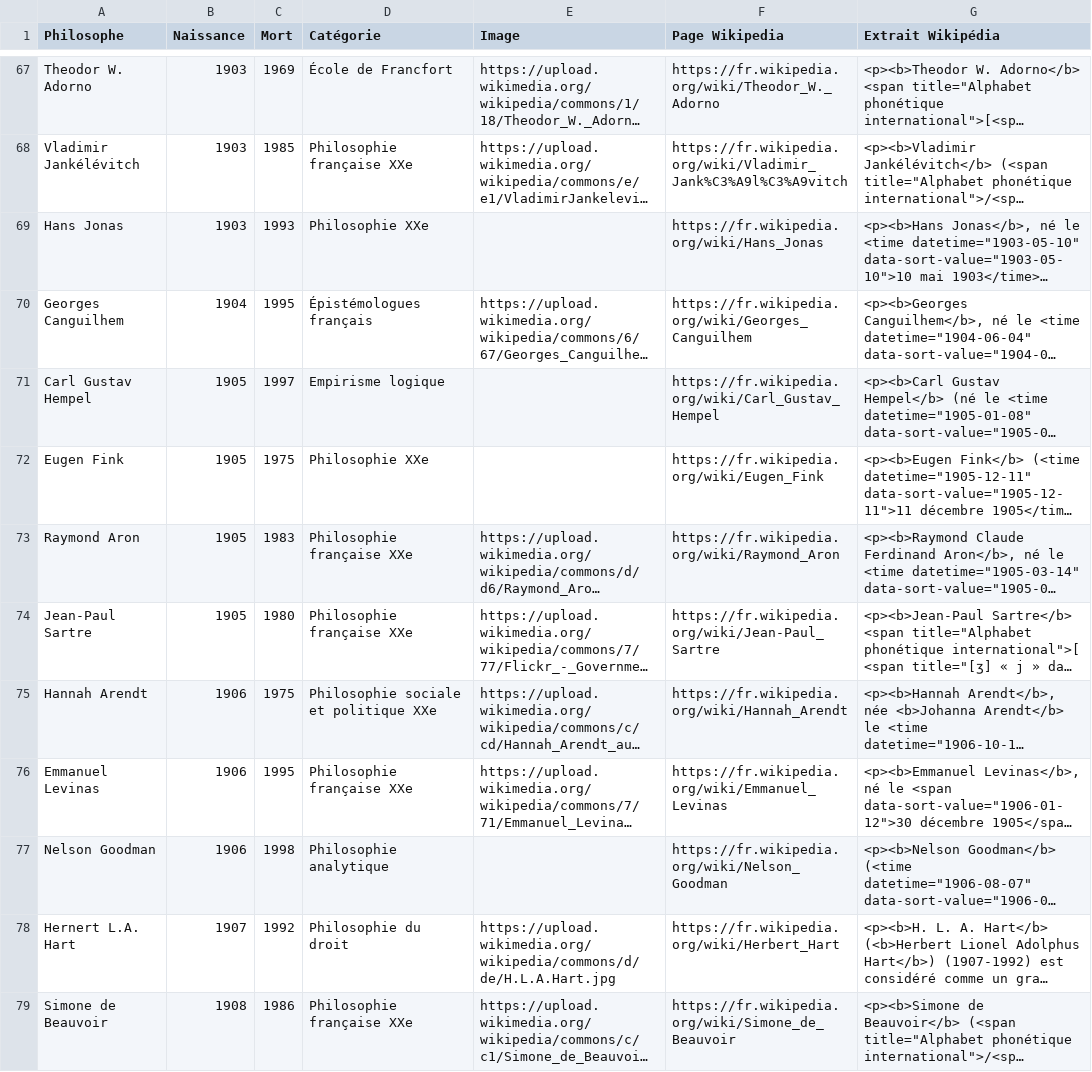
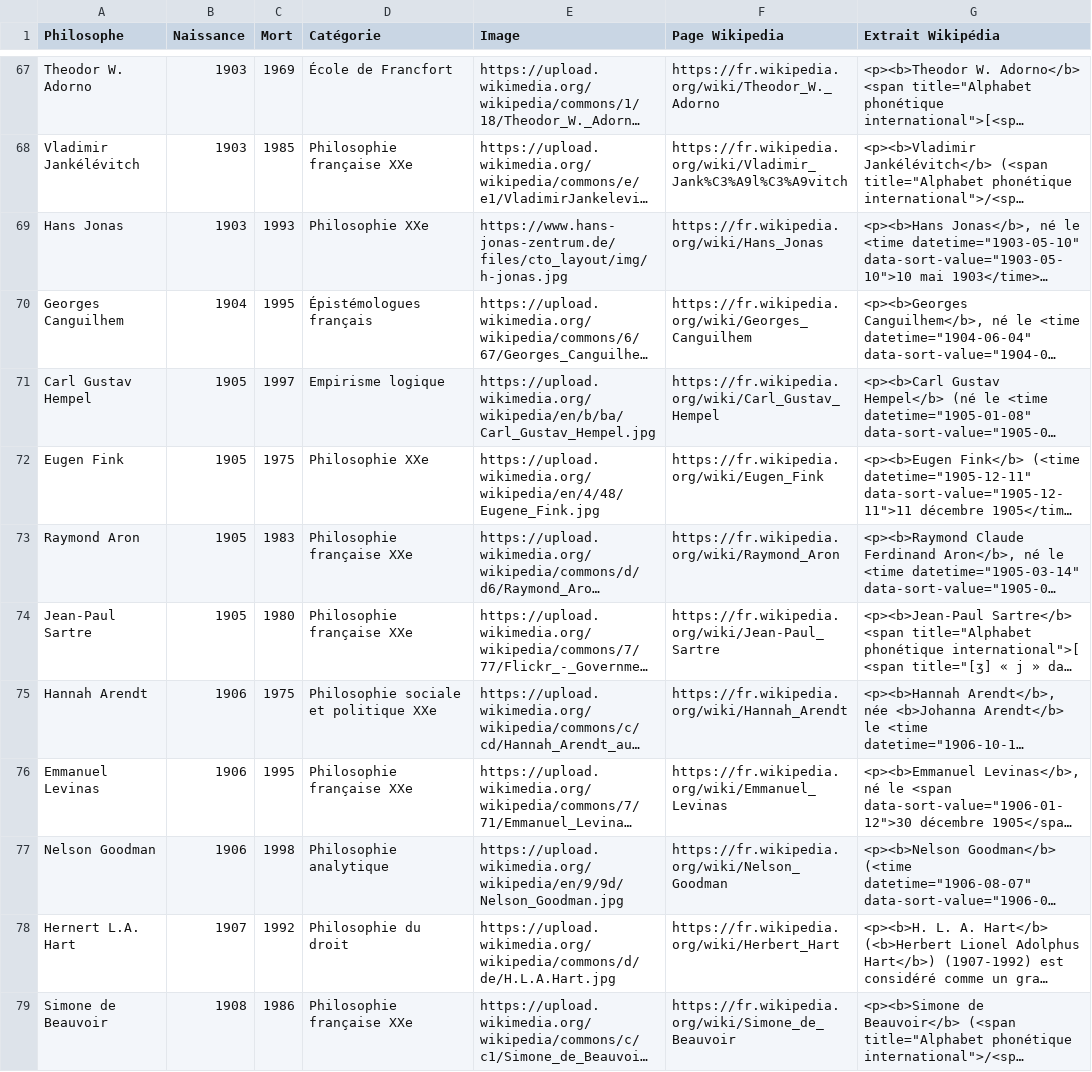
Before and after one commit to eyssette/infos-philosophes, a TSV file: data/philosophes-3.tsv, drawn as a sheet; only a part is shown, gaps mark what is left out; long unchanged cells end in …; the diff names each change by its address in the sheet, - before the commit and + after, or states it on an @@ line.

Commit message:
Ajout de quelques images

```diff
--- a/data/philosophes-3.tsv
+++ b/data/philosophes-3.tsv
-E69 (Image): (empty)
+E69 (Image): https://www.hans-jonas-zentrum.de/files/cto_layout/img/h-jonas.jpg
-E71 (Image): (empty)
+E71 (Image): https://upload.wikimedia.org/wikipedia/en/b/ba/Carl_Gustav_Hempel.jpg
-E72 (Image): (empty)
+E72 (Image): https://upload.wikimedia.org/wikipedia/en/4/48/Eugene_Fink.jpg
-E77 (Image): (empty)
+E77 (Image): https://upload.wikimedia.org/wikipedia/en/9/9d/Nelson_Goodman.jpg
```
Also changed, not shown: data/philosophes-4.tsv.
